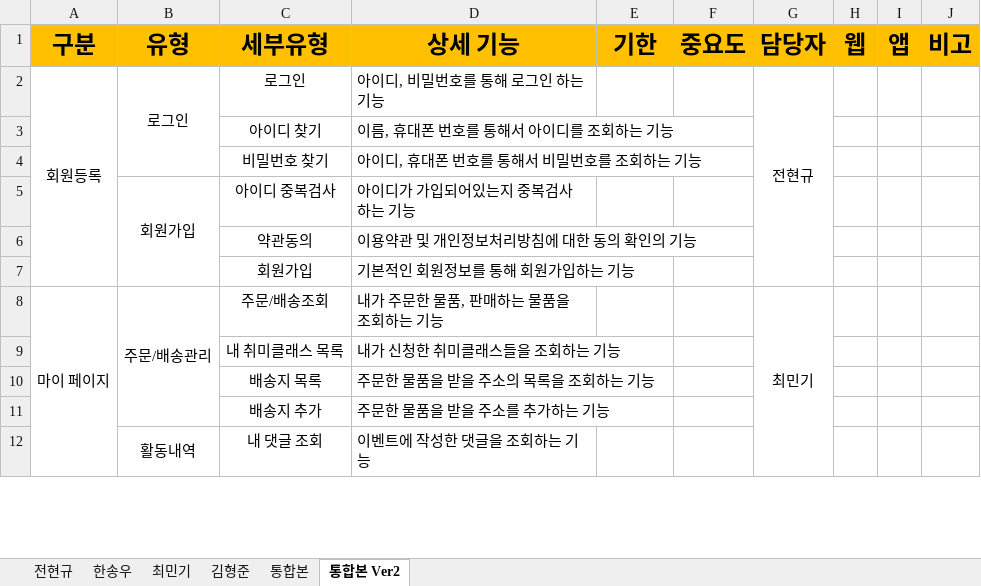
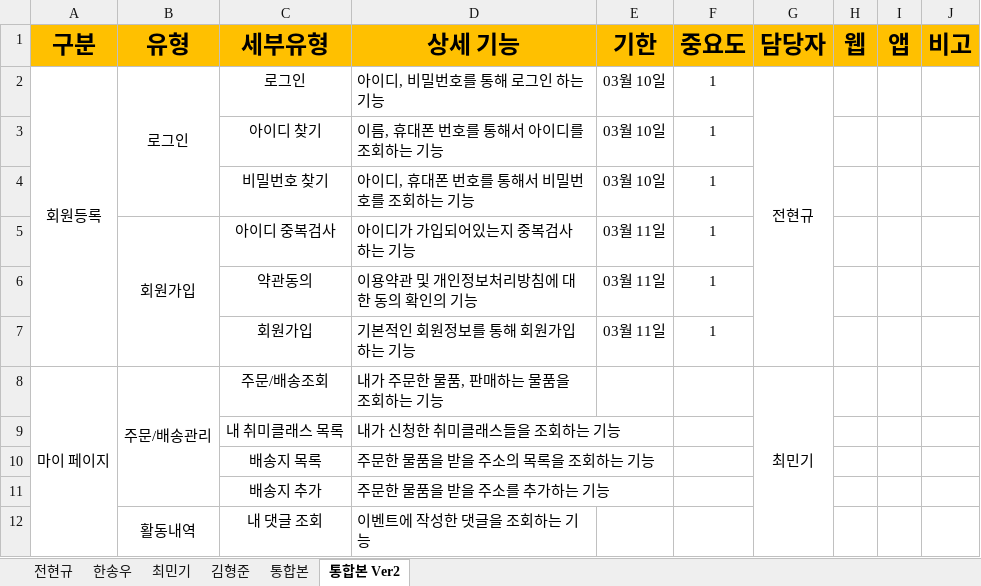
Before and after one commit to hhsw07/ezen-academy-projects, an Excel workbook: WebContent/발표자료/1차/3조 4번 프로젝트.xlsx, sheet 통합본 Ver2, drawn as a sheet; only a part is shown; values as stored, in another font and other column widths than the file's, no borders; the diff covers the shown part only; the diff names each change by its address in the sheet, - before the commit and + after, or states it on an @@ line.

```diff
--- a/WebContent/발표자료/1차/3조 4번 프로젝트.xlsx (sheet 통합본 Ver2)
+++ b/WebContent/발표자료/1차/3조 4번 프로젝트.xlsx (sheet 통합본 Ver2)
-E2:E4 (기한): (empty)
+E2:E4 (기한): 03월 10일
-F2:F7 (중요도): (empty)
+F2:F7 (중요도): 1
-E5:E7 (기한): (empty)
+E5:E7 (기한): 03월 11일
```
Also changed, not shown: 30 edited cells and cell formats elsewhere in this sheet.
